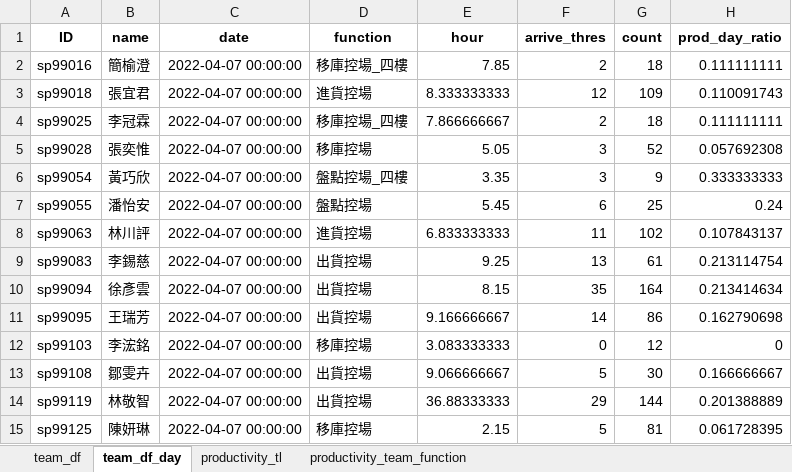
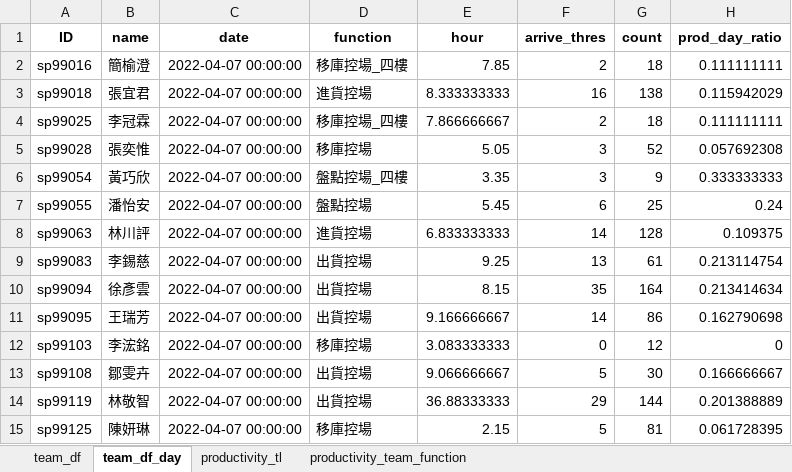
Before and after one commit to johnny890122/Incentive_prod, an Excel workbook: Output/April/productivity_TL/productivity_TL_2022-04-07.xlsx, sheet team_df_day, drawn as a sheet; values as stored, in another font and other column widths than the file's, no borders; the diff names each change by its address in the sheet, - before the commit and + after, or states it on an @@ line.

```diff
--- a/Output/April/productivity_TL/productivity_TL_2022-04-07.xlsx (sheet team_df_day)
+++ b/Output/April/productivity_TL/productivity_TL_2022-04-07.xlsx (sheet team_df_day)
-F3 (arrive_thres): 12
+F3 (arrive_thres): 16
-G3 (count): 109
+G3 (count): 138
-H3 (prod_day_ratio): 0.110091743
+H3 (prod_day_ratio): 0.115942029
-F8 (arrive_thres): 11
+F8 (arrive_thres): 14
-G8 (count): 102
+G8 (count): 128
-H8 (prod_day_ratio): 0.107843137
+H8 (prod_day_ratio): 0.109375
```
Also changed, not shown: sheet team_df, sheet productivity_tl, sheet productivity_team_function, Input/IB_production_new/IB_production_2022-04-07_new.xlsx, Output/April/productivity_TL_valid/productivity_TL_2022-04-07_valid.xlsx, 24 other files.
